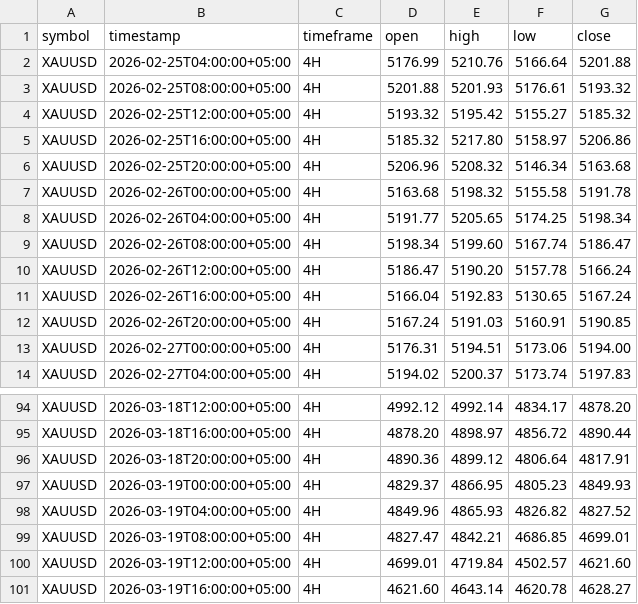
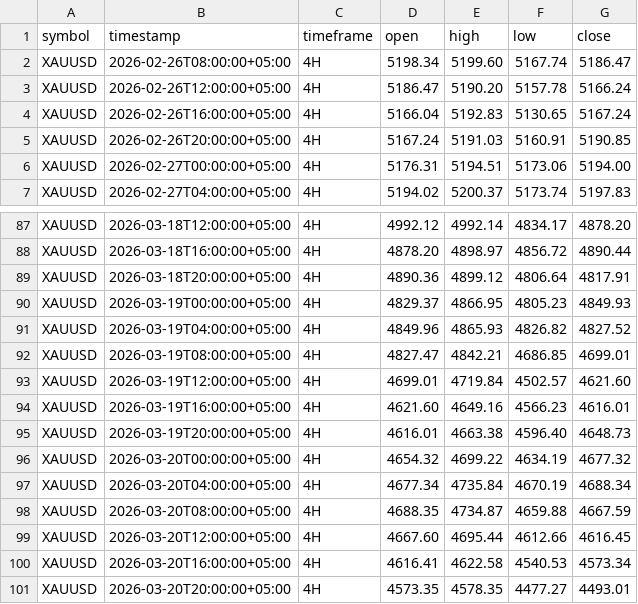
Before and after one commit to TalhaArjumand/garrett_model, a CSV file: data/real_samples/xauusd_4h.csv, drawn as a sheet; only a part is shown, gaps mark what is left out.

```diff
--- a/data/real_samples/xauusd_4h.csv
+++ b/data/real_samples/xauusd_4h.csv
@@ -1,9 +1,2 @@
 symbol,timestamp,timeframe,open,high,low,close
-XAUUSD,2026-02-25T04:00:00+05:00,4H,5176.99,5210.76,5166.64,5201.88
-XAUUSD,2026-02-25T08:00:00+05:00,4H,5201.88,5201.93,5176.61,5193.32
-XAUUSD,2026-02-25T12:00:00+05:00,4H,5193.32,5195.42,5155.27,5185.32
-XAUUSD,2026-02-25T16:00:00+05:00,4H,5185.32,5217.80,5158.97,5206.86
-XAUUSD,2026-02-25T20:00:00+05:00,4H,5206.96,5208.32,5146.34,5163.68
-XAUUSD,2026-02-26T00:00:00+05:00,4H,5163.68,5198.32,5155.58,5191.78
-XAUUSD,2026-02-26T04:00:00+05:00,4H,5191.77,5205.65,5174.25,5198.34
 XAUUSD,2026-02-26T08:00:00+05:00,4H,5198.34,5199.60,5167.74,5186.47
@@ -100,2 +93,9 @@ XAUUSD,2026-03-19T08:00:00+05:00,4H,4827.47,4842.21,4686.85,4699.01
 XAUUSD,2026-03-19T12:00:00+05:00,4H,4699.01,4719.84,4502.57,4621.60
-XAUUSD,2026-03-19T16:00:00+05:00,4H,4621.60,4643.14,4620.78,4628.27
+XAUUSD,2026-03-19T16:00:00+05:00,4H,4621.60,4649.16,4566.23,4616.01
+XAUUSD,2026-03-19T20:00:00+05:00,4H,4616.01,4663.38,4596.40,4648.73
+XAUUSD,2026-03-20T00:00:00+05:00,4H,4654.32,4699.22,4634.19,4677.32
+XAUUSD,2026-03-20T04:00:00+05:00,4H,4677.34,4735.84,4670.19,4688.34
+XAUUSD,2026-03-20T08:00:00+05:00,4H,4688.35,4734.87,4659.88,4667.59
+XAUUSD,2026-03-20T12:00:00+05:00,4H,4667.60,4695.44,4612.66,4616.45
+XAUUSD,2026-03-20T16:00:00+05:00,4H,4616.41,4622.58,4540.53,4573.34
+XAUUSD,2026-03-20T20:00:00+05:00,4H,4573.35,4578.35,4477.27,4493.01
```
Also changed, not shown: 5 other files.
